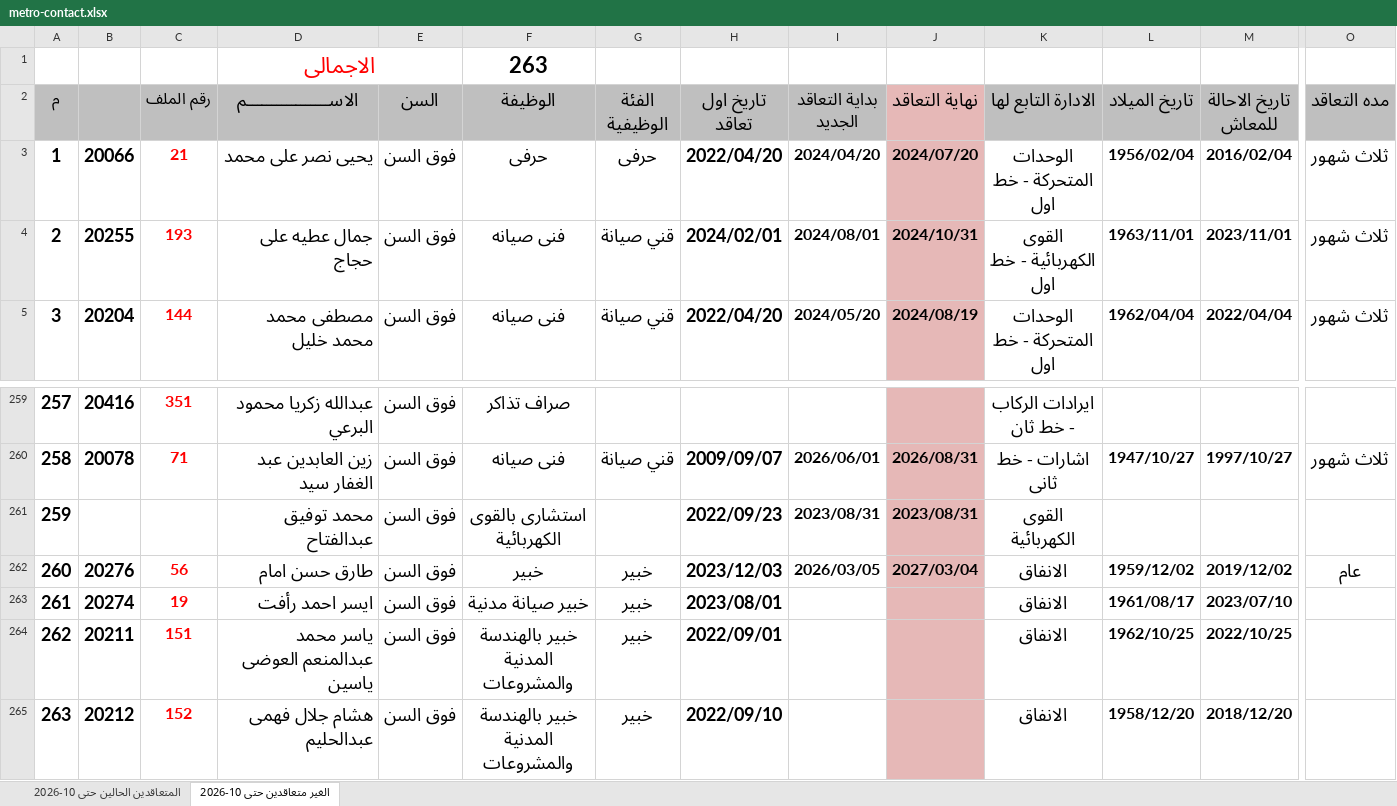
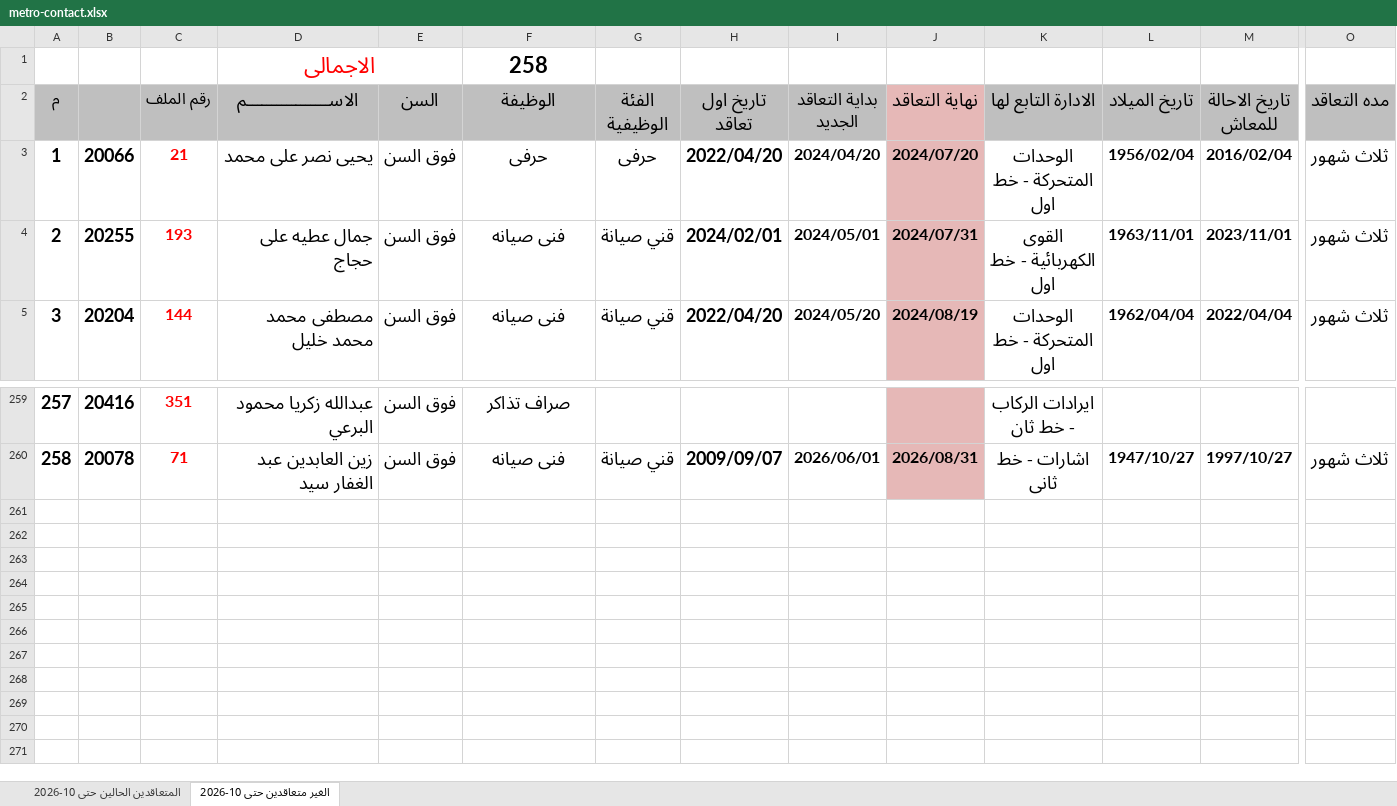
Before and after one commit to alisaeed9x/Metro, an Excel workbook: metro-contact.xlsx, sheet الغير متعاقدين حتى 10-2026, drawn as a sheet; only a part is shown, gaps mark what is left out; values as stored, in another font and other column widths than the file's, no borders; rows hold the shown columns only; the diff names each change by its address in the sheet, - before the commit and + after, or states it on an @@ line.

Commit message:
auto update (19 cells, +0, -5)

```diff
--- a/metro-contact.xlsx (sheet الغير متعاقدين حتى 10-2026)
+++ b/metro-contact.xlsx (sheet الغير متعاقدين حتى 10-2026)
-F1 (الوظيفة): 263
+F1 (الوظيفة): 258
-I4 (بداية التعاقد الجديد): 2024/08/01
+I4 (بداية التعاقد الجديد): 2024/05/01
-J4 (نهاية التعاقد): 2024/10/31
+J4 (نهاية التعاقد): 2024/07/31
-row 261: 259 |  |  | محمد توفيق عبدالفتاح | فوق السن | استشارى بالقوى الكهربائية |  | 2022/09/23 | 2023/08/31 | 2023/08/31 | القوى الكهربائية
-row 262: 260 | 20276 | 56 | طارق حسن امام | فوق السن | خبير | خبير | 2023/12/03 | 2026/03/05 | 2027/03/04 | الانفاق | 1959/12/02 | 2019/12/02 | عام
-row 263: 261 | 20274 | 19 | ايسر احمد رأفت | فوق السن | خبير صيانة مدنية | خبير | 2023/08/01 |  |  | الانفاق | 1961/08/17 | 2023/07/10
-row 264: 262 | 20211 | 151 | ياسر محمد عبدالمنعم العوضى ياسين | فوق السن | خبير بالهندسة المدنية والمشروعات | خبير | 2022/09/01 |  |  | الانفاق | 1962/10/25 | 2022/10/25
-row 265: 263 | 20212 | 152 | هشام جلال فهمى عبدالحليم | فوق السن | خبير بالهندسة المدنية والمشروعات | خبير | 2022/09/10 |  |  | الانفاق | 1958/12/20 | 2018/12/20
```
Also changed, not shown: sheet المتعاقدين الحالين حتى 10-2026.
